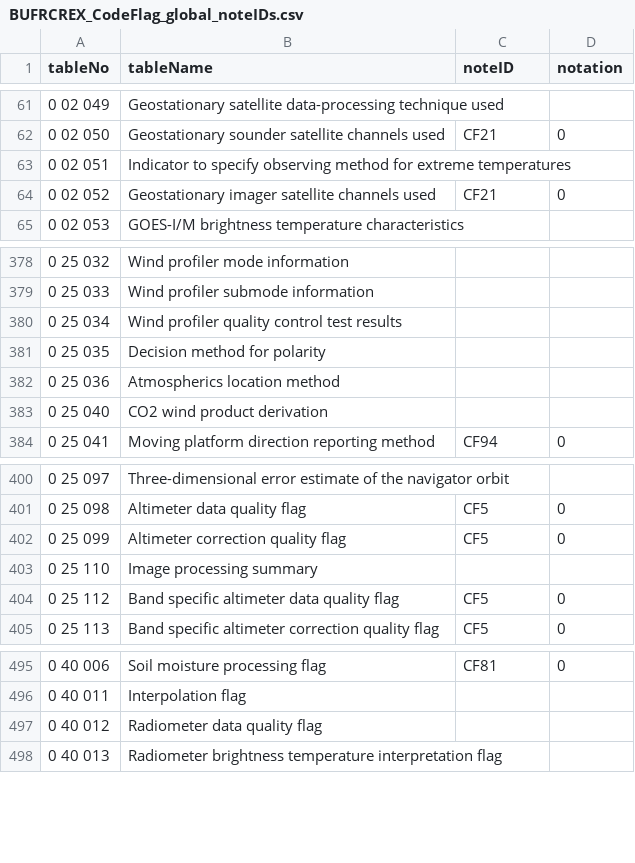
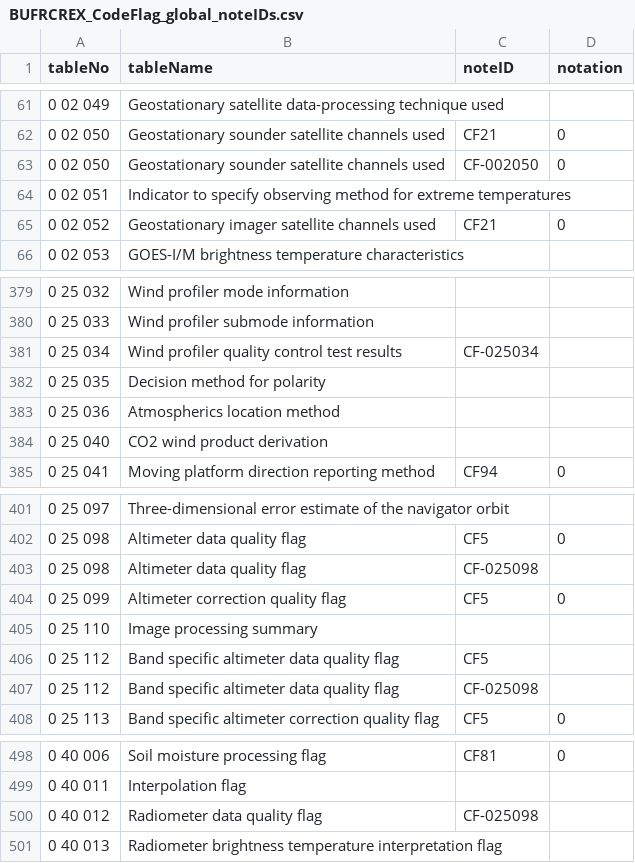
Before and after one commit to wmo-im/BUFR4-translation2, a CSV file: notes/BUFRCREX_CodeFlag_global_noteIDs.csv, drawn as a sheet; only a part is shown, gaps mark what is left out.

Commit message:
flag headers --> notes (#7)

```diff
--- a/notes/BUFRCREX_CodeFlag_global_noteIDs.csv
+++ b/notes/BUFRCREX_CodeFlag_global_noteIDs.csv
@@ -62,2 +62,3 @@ tableNo,tableName,noteID,notation
 0 02 050,Geostationary sounder satellite channels used,CF21,0
+0 02 050,Geostationary sounder satellite channels used,CF-002050,0
 0 02 051,Indicator to specify observing method for extreme temperatures,,
@@ -379,3 +380,3 @@ tableNo,tableName,noteID,notation
 0 25 033,Wind profiler submode information,,
-0 25 034,Wind profiler quality control test results,,
+0 25 034,Wind profiler quality control test results,CF-025034,
 0 25 035,Decision method for polarity,,
@@ -401,5 +402,7 @@ tableNo,tableName,noteID,notation
 0 25 098,Altimeter data quality flag,CF5,0
+0 25 098,Altimeter data quality flag,CF-025098,
 0 25 099,Altimeter correction quality flag,CF5,0
 0 25 110,Image processing summary,,
-0 25 112,Band specific altimeter data quality flag,CF5,0
+0 25 112,Band specific altimeter data quality flag,CF5
+0 25 112,Band specific altimeter data quality flag,CF-025098,
 0 25 113,Band specific altimeter correction quality flag,CF5,0
@@ -496,3 +499,3 @@ tableNo,tableName,noteID,notation
 0 40 011,Interpolation flag,,
-0 40 012,Radiometer data quality flag,,
+0 40 012,Radiometer data quality flag,CF-025098,
 0 40 013,Radiometer brightness temperature interpretation flag,,
```
Also changed, not shown: notes/BUFRCREX_CodeFlag_notes_en.csv.
